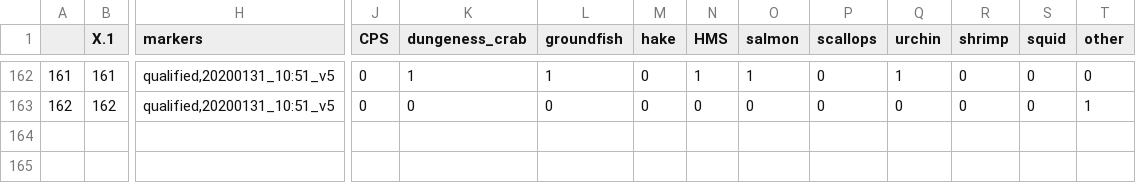
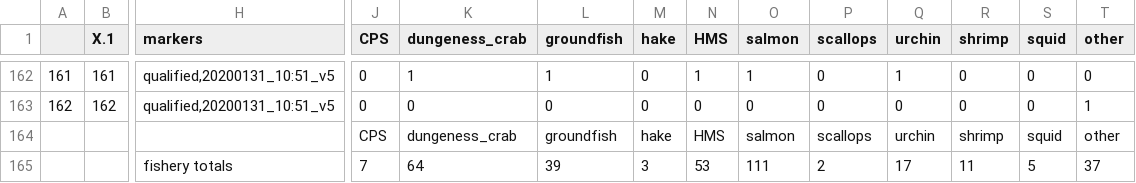
Before and after one commit to lknelson05/climate_perceptions, a CSV file: data/PNW_decoded_vulnerability - for exploration.csv, drawn as a sheet; only a part is shown, gaps mark what is left out; rows hold the shown columns only; the diff names each change by its address in the sheet, - before the commit and + after, or states it on an @@ line.

Commit message:
Update PNW_decoded_vulnerability - for exploration.csv

```diff
--- a/data/PNW_decoded_vulnerability - for exploration.csv
+++ b/data/PNW_decoded_vulnerability - for exploration.csv
+row 164:  |  |  | CPS | dungeness_crab | groundfish | hake | HMS | salmon | scallops | urchin | shrimp | squid | other
+row 165:  |  | fishery totals | 7 | 64 | 39 | 3 | 53 | 111 | 2 | 17 | 11 | 5 | 37
```
